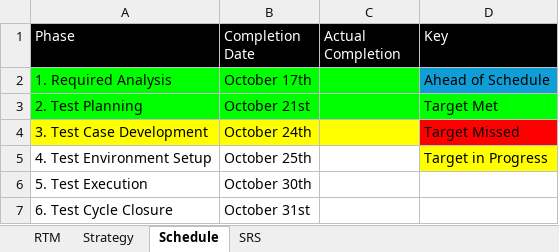
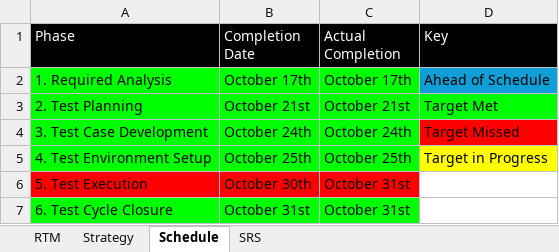
Before and after one commit to RyWichRev/JWA-Foundation-Project, an Excel workbook: Foundation Project Documents/Foundation Project Test Documentation.xlsx, sheet Schedule, drawn as a sheet; values as stored, in another font and other column widths than the file's, no borders; charts and pictures and conditional formats not drawn; the diff names each change by its address in the sheet, - before the commit and + after, or states it on an @@ line.

```diff
--- a/Foundation Project Documents/Foundation Project Test Documentation.xlsx (sheet Schedule)
+++ b/Foundation Project Documents/Foundation Project Test Documentation.xlsx (sheet Schedule)
-C2 (Actual Completion): (empty)
+C2 (Actual Completion): October 17th
-C3 (Actual Completion): (empty)
+C3 (Actual Completion): October 21st
-A4:C4 fill: #FFFF00
+A4:C4 fill: #00FF00
-C4 (Actual Completion): (empty)
+C4 (Actual Completion): October 24th
-A5:C5 fill: none
+A5:C5 fill: #00FF00
-C5 (Actual Completion): (empty)
+C5 (Actual Completion): October 25th
-A6:C6 fill: none
+A6:C6 fill: #FF0000
-C6:C7 (Actual Completion): (empty)
+C6:C7 (Actual Completion): October 31st
-A7:C7 fill: none
+A7:C7 fill: #00FF00
```
Also changed, not shown: sheet RTM, sheet Strategy, 4 other files.
